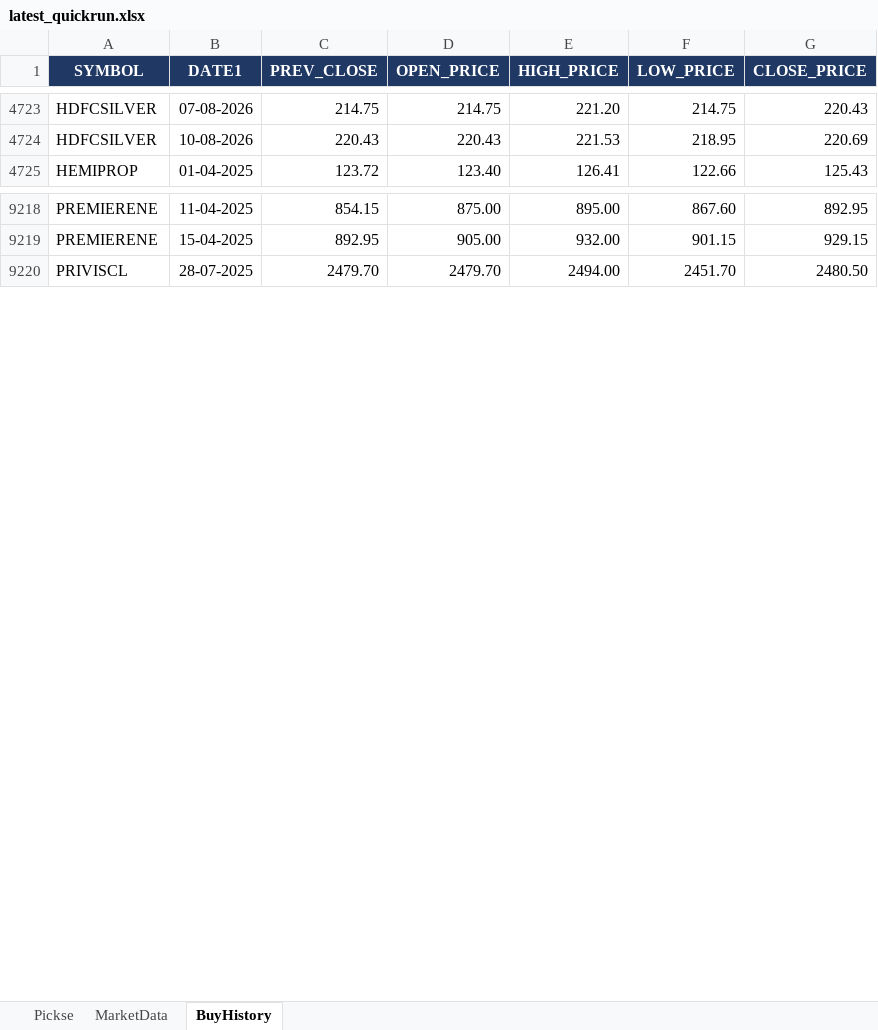
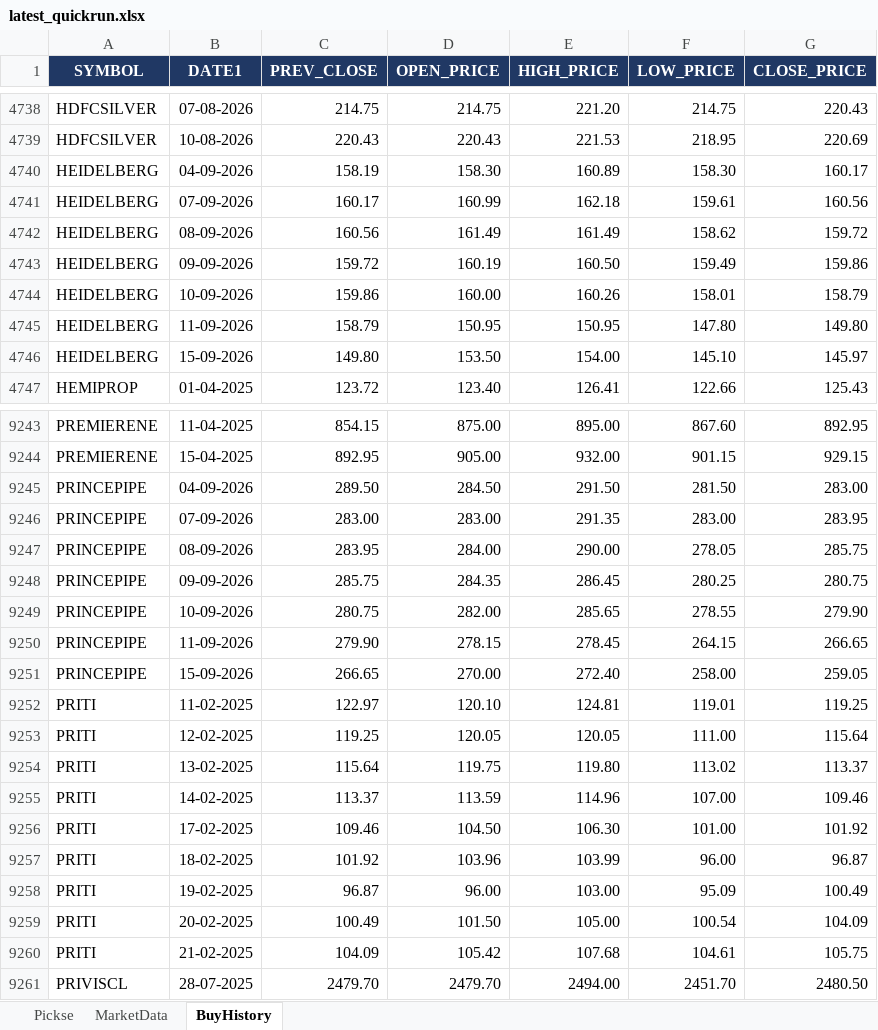
Before and after one commit to spurandhar0/nse-btst-dashboard, an Excel workbook: latest_quickrun.xlsx, sheet BuyHistory, drawn as a sheet; only a part is shown, gaps mark what is left out; values as stored, in another font and other column widths than the file's, no borders; the diff covers the shown part only; the diff names each change by its address in the sheet, - before the commit and + after, or states it on an @@ line.

```diff
--- a/latest_quickrun.xlsx (sheet BuyHistory)
+++ b/latest_quickrun.xlsx (sheet BuyHistory)
+row 4740: HEIDELBERG | 04-09-2026 | 158.19 | 158.30 | 160.89 | 158.30 | 160.17
+row 4741: HEIDELBERG | 07-09-2026 | 160.17 | 160.99 | 162.18 | 159.61 | 160.56
+row 4742: HEIDELBERG | 08-09-2026 | 160.56 | 161.49 | 161.49 | 158.62 | 159.72
+row 4743: HEIDELBERG | 09-09-2026 | 159.72 | 160.19 | 160.50 | 159.49 | 159.86
+row 4744: HEIDELBERG | 10-09-2026 | 159.86 | 160.00 | 160.26 | 158.01 | 158.79
+row 4745: HEIDELBERG | 11-09-2026 | 158.79 | 150.95 | 150.95 | 147.80 | 149.80
+row 4746: HEIDELBERG | 15-09-2026 | 149.80 | 153.50 | 154.00 | 145.10 | 145.97
+row 9245: PRINCEPIPE | 04-09-2026 | 289.50 | 284.50 | 291.50 | 281.50 | 283.00
+row 9246: PRINCEPIPE | 07-09-2026 | 283.00 | 283.00 | 291.35 | 283.00 | 283.95
+row 9247: PRINCEPIPE | 08-09-2026 | 283.95 | 284.00 | 290.00 | 278.05 | 285.75
+row 9248: PRINCEPIPE | 09-09-2026 | 285.75 | 284.35 | 286.45 | 280.25 | 280.75
+row 9249: PRINCEPIPE | 10-09-2026 | 280.75 | 282.00 | 285.65 | 278.55 | 279.90
+row 9250: PRINCEPIPE | 11-09-2026 | 279.90 | 278.15 | 278.45 | 264.15 | 266.65
+row 9251: PRINCEPIPE | 15-09-2026 | 266.65 | 270.00 | 272.40 | 258.00 | 259.05
+row 9252: PRITI | 11-02-2025 | 122.97 | 120.10 | 124.81 | 119.01 | 119.25
+row 9253: PRITI | 12-02-2025 | 119.25 | 120.05 | 120.05 | 111.00 | 115.64
+row 9254: PRITI | 13-02-2025 | 115.64 | 119.75 | 119.80 | 113.02 | 113.37
+row 9255: PRITI | 14-02-2025 | 113.37 | 113.59 | 114.96 | 107.00 | 109.46
+row 9256: PRITI | 17-02-2025 | 109.46 | 104.50 | 106.30 | 101.00 | 101.92
+row 9257: PRITI | 18-02-2025 | 101.92 | 103.96 | 103.99 | 96.00 | 96.87
+row 9258: PRITI | 19-02-2025 | 96.87 | 96.00 | 103.00 | 95.09 | 100.49
+row 9259: PRITI | 20-02-2025 | 100.49 | 101.50 | 105.00 | 100.54 | 104.09
+row 9260: PRITI | 21-02-2025 | 104.09 | 105.42 | 107.68 | 104.61 | 105.75
```
Also changed, not shown: 25 added rows and 17 removed rows elsewhere in this sheet, sheet Pickse, sheet MarketData, 2 other files.
